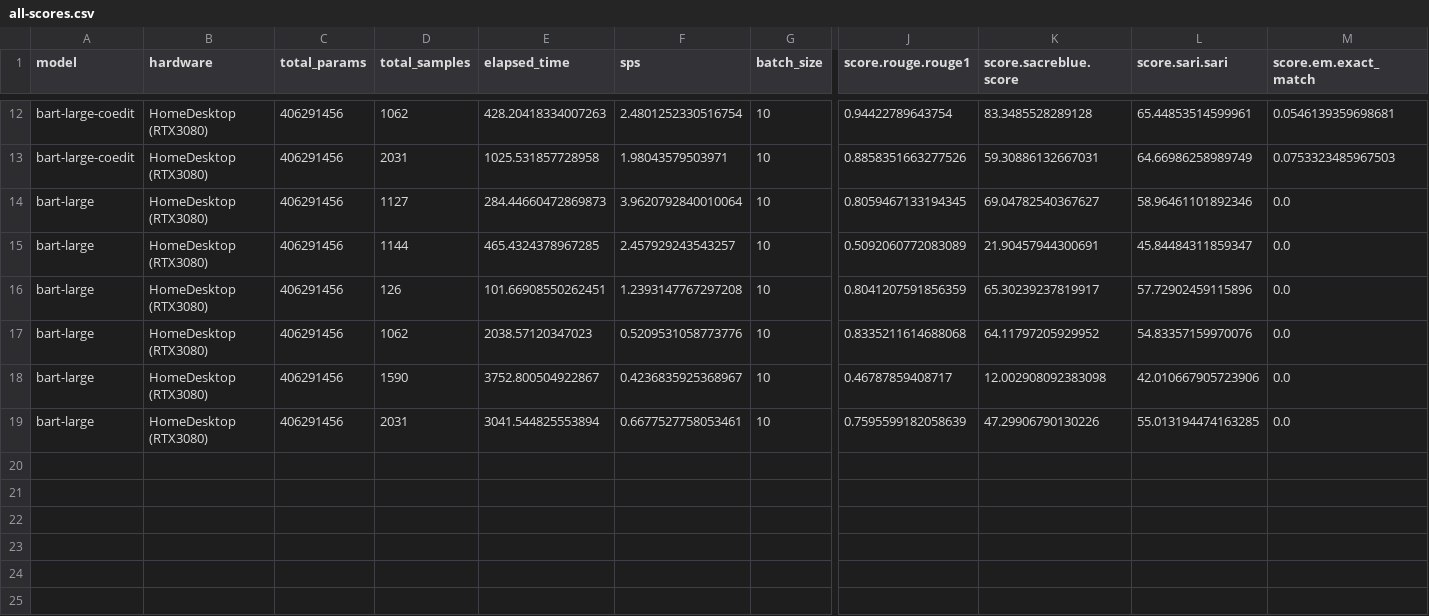
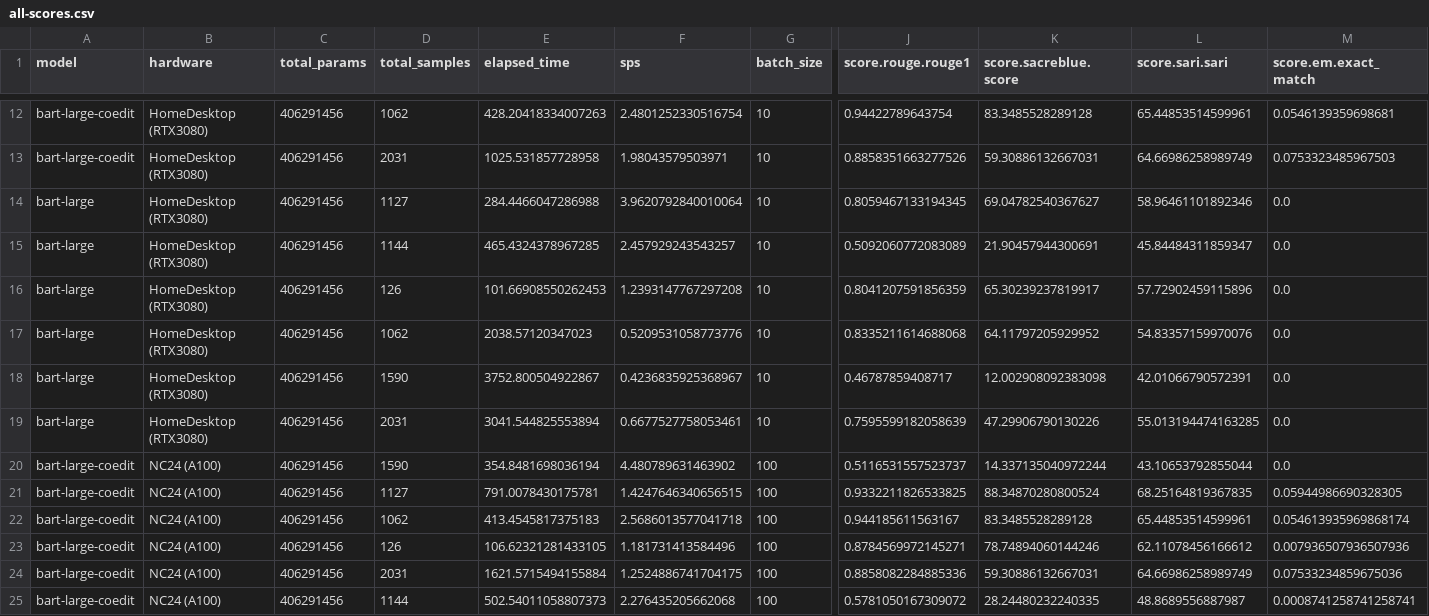
Before and after one commit to iliazlobin/transformers-labs, a CSV file: model-eval/results/all-scores.csv, drawn as a sheet; only a part is shown, gaps mark what is left out; rows hold the shown columns only; the diff names each change by its address in the sheet, - before the commit and + after, or states it on an @@ line.

Commit message:
eval izlobin/bart-large on nc24

```diff
--- a/model-eval/results/all-scores.csv
+++ b/model-eval/results/all-scores.csv
-E14 (elapsed_time): 284.44660472869873
+E14 (elapsed_time): 284.4466047286988
-E16 (elapsed_time): 101.66908550262451
+E16 (elapsed_time): 101.66908550262453
-L18 (score.sari.sari): 42.010667905723906
+L18 (score.sari.sari): 42.01066790572391
+row 20: bart-large-coedit | NC24 (A100) | 406291456 | 1590 | 354.8481698036194 | 4.480789631463902 | 100 | 0.5116531557523737 | 14.337135040972244 | 43.10653792855044 | 0.0
+row 21: bart-large-coedit | NC24 (A100) | 406291456 | 1127 | 791.0078430175781 | 1.4247646340656515 | 100 | 0.9332211826533825 | 88.34870280800524 | 68.25164819367835 | 0.05944986690328305
+row 22: bart-large-coedit | NC24 (A100) | 406291456 | 1062 | 413.4545817375183 | 2.5686013577041718 | 100 | 0.944185611563167 | 83.3485528289128 | 65.44853514599961 | 0.054613935969868174
+row 23: bart-large-coedit | NC24 (A100) | 406291456 | 126 | 106.62321281433105 | 1.181731413584496 | 100 | 0.8784569972145271 | 78.74894060144246 | 62.11078456166612 | 0.007936507936507936
+row 24: bart-large-coedit | NC24 (A100) | 406291456 | 2031 | 1621.5715494155884 | 1.2524886741704175 | 100 | 0.8858082284885336 | 59.30886132667031 | 64.66986258989749 | 0.07533234859675036
+row 25: bart-large-coedit | NC24 (A100) | 406291456 | 1144 | 502.54011058807373 | 2.276435205662068 | 100 | 0.5781050167309072 | 28.24480232240335 | 48.8689556887987 | 0.0008741258741258741
```
Also changed, not shown: model-eval/results/iliazlobin_bart-large-coedit.csv, 4 other files.
